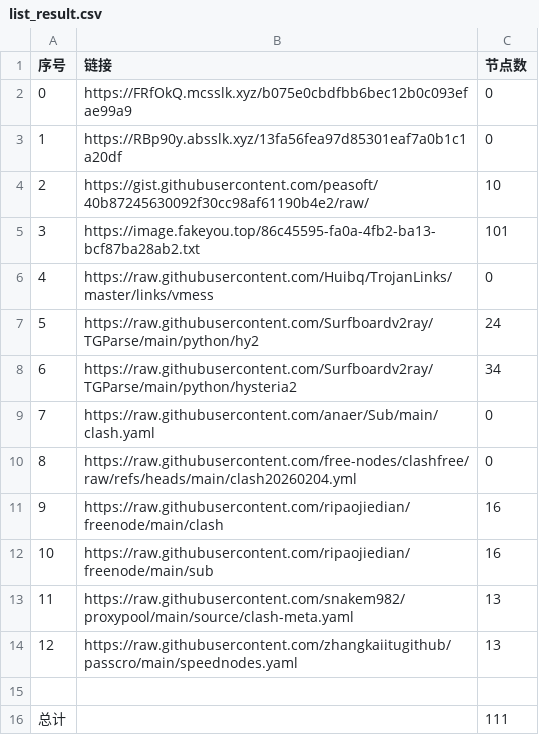
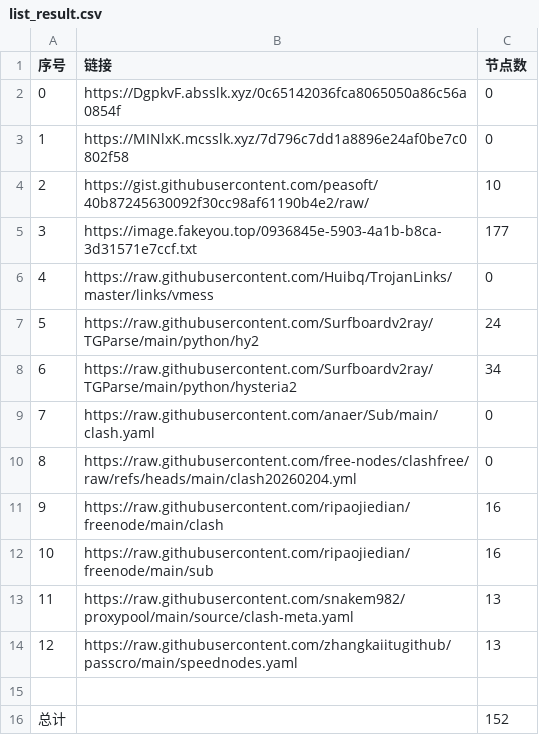
Before and after one commit to ResonanceForge/NoMoreWalls, a CSV file: list_result.csv, drawn as a sheet.

```diff
--- a/list_result.csv
+++ b/list_result.csv
@@ -1,6 +1,6 @@
 序号,链接,节点数
-0,https://FRfOkQ.mcsslk.xyz/b075e0cbdfbb6bec12b0c093efae99a9,0
-1,https://RBp90y.absslk.xyz/13fa56fea97d85301eaf7a0b1c1a20df,0
+0,https://DgpkvF.absslk.xyz/0c65142036fca8065050a86c56a0854f,0
+1,https://MINlxK.mcsslk.xyz/7d796c7dd1a8896e24af0be7c0802f58,0
 2,https://gist.githubusercontent.com/peasoft/40b87245630092f30cc98af61190b4e2/raw/,10
-3,https://image.fakeyou.top/86c45595-fa0a-4fb2-ba13-bcf87ba28ab2.txt,101
+3,https://image.fakeyou.top/0936845e-5903-4a1b-b8ca-3d31571e7ccf.txt,177
 4,https://raw.githubusercontent.com/Huibq/TrojanLinks/master/links/vmess,0
@@ -15,2 +15,2 @@
 
-总计,,111
+总计,,152
```
Also changed, not shown: 28 other files.
